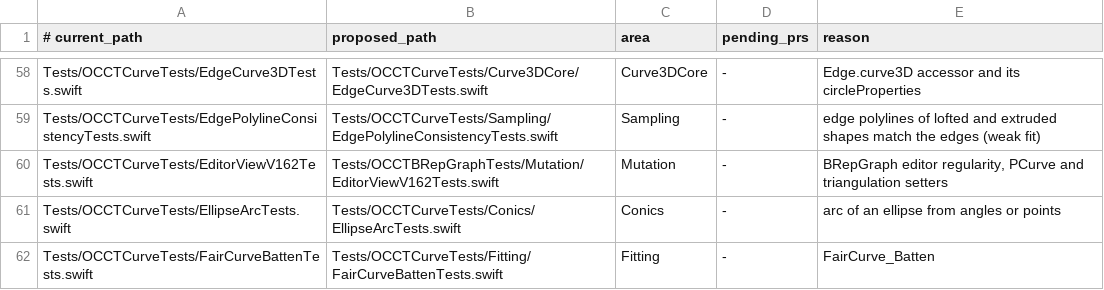
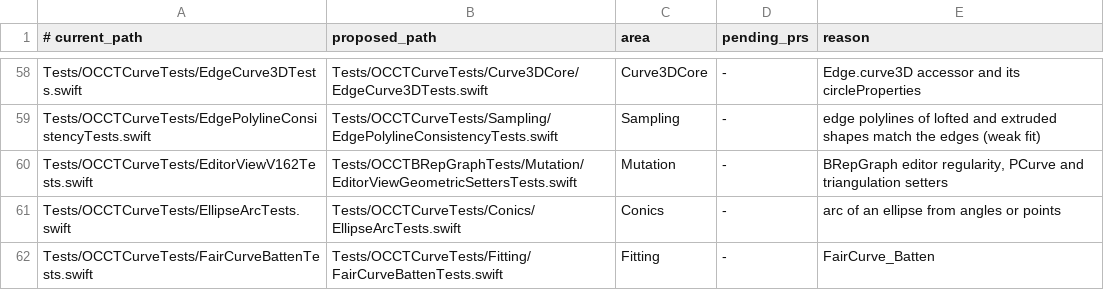
Before and after one commit to SecondMouseAU/OCCTSwift, a TSV file: Scripts/test-areas/curve.tsv, drawn as a sheet; only a part is shown, gaps mark what is left out.

```diff
--- a/Scripts/test-areas/curve.tsv
+++ b/Scripts/test-areas/curve.tsv
@@ -59,3 +59,3 @@ Tests/OCCTCurveTests/EdgeCurve3DTests.swift	Tests/OCCTCurveTests/Curve3DCore/Edg
 Tests/OCCTCurveTests/EdgePolylineConsistencyTests.swift	Tests/OCCTCurveTests/Sampling/EdgePolylineConsistencyTests.swift	Sampling	-	edge polylines of lofted and extruded shapes match the edges (weak fit)
-Tests/OCCTCurveTests/EditorViewV162Tests.swift	Tests/OCCTBRepGraphTests/Mutation/EditorViewV162Tests.swift	Mutation	-	BRepGraph editor regularity, PCurve and triangulation setters
+Tests/OCCTCurveTests/EditorViewV162Tests.swift	Tests/OCCTBRepGraphTests/Mutation/EditorViewGeometricSettersTests.swift	Mutation	-	BRepGraph editor regularity, PCurve and triangulation setters
 Tests/OCCTCurveTests/EllipseArcTests.swift	Tests/OCCTCurveTests/Conics/EllipseArcTests.swift	Conics	-	arc of an ellipse from angles or points
```
Also changed, not shown: Scripts/test-areas/brepgraph.tsv, Scripts/test-areas/drawing.tsv, 15 other files.
